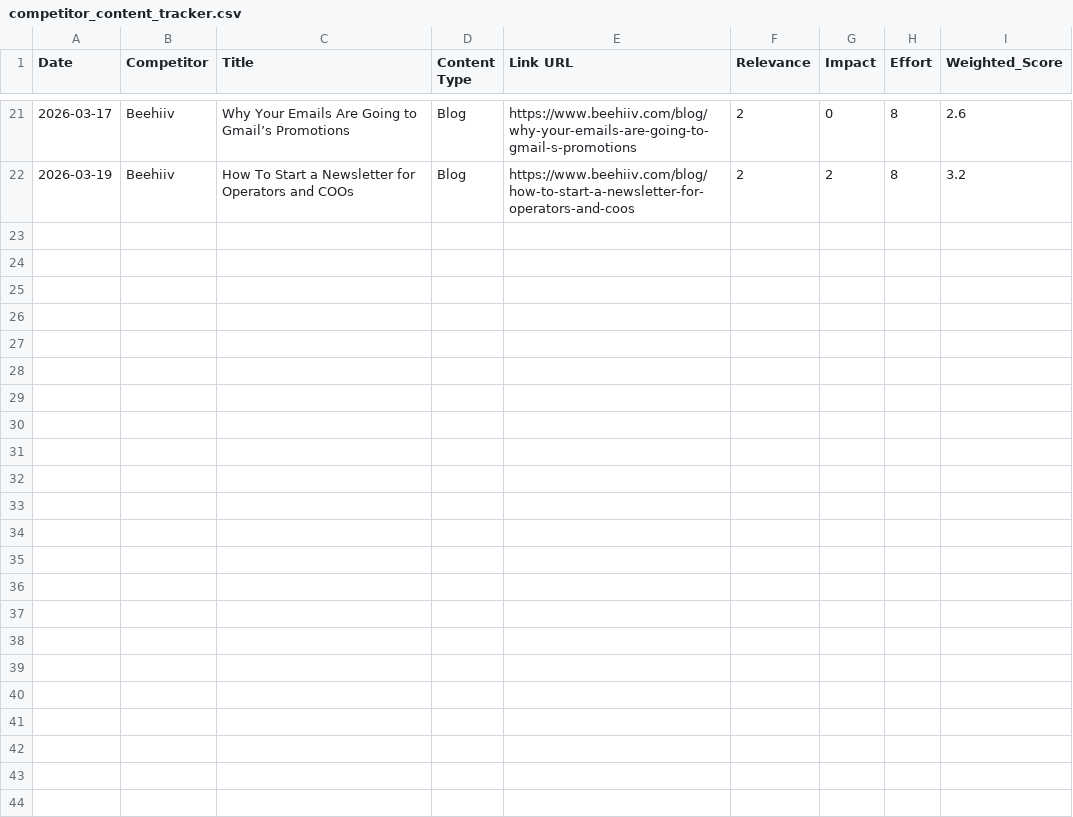
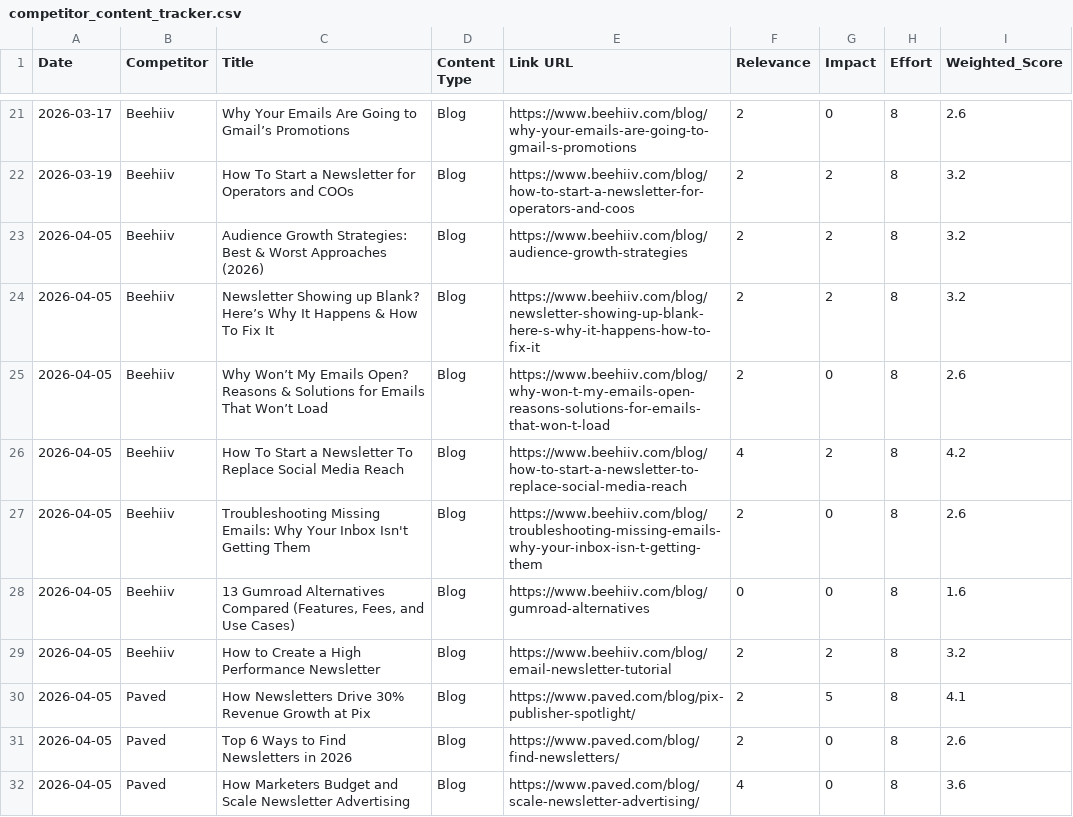
Before and after one commit to neel-mishra/hostfully, a CSV file: outputs/docs/competitor content tracker/blogs/competitor_content_tracker.csv, drawn as a sheet; only a part is shown, gaps mark what is left out; the diff covers the shown part only; the diff names each change by its address in the sheet, - before the commit and + after, or states it on an @@ line.

```diff
--- a/outputs/docs/competitor content tracker/blogs/competitor_content_tracker.csv
+++ b/outputs/docs/competitor content tracker/blogs/competitor_content_tracker.csv
+row 23: 2026-04-05 | Beehiiv | Audience Growth Strategies: Best & Worst Approaches (2026) | Blog | https://www.beehiiv.com/blog/audience-growth-strategies | 2 | 2 | 8 | 3.2
+row 24: 2026-04-05 | Beehiiv | Newsletter Showing up Blank? Here’s Why It Happens & How To Fix It | Blog | https://www.beehiiv.com/blog/newsletter-showing-up-blank-here-s-why-it-happens-how-to-fix-it | 2 | 2 | 8 | 3.2
+row 25: 2026-04-05 | Beehiiv | Why Won’t My Emails Open? Reasons & Solutions for Emails That Won’t Load | Blog | https://www.beehiiv.com/blog/why-won-t-my-emails-open-reasons-solutions-for-emails-that-won-t-load | 2 | 0 | 8 | 2.6
+row 26: 2026-04-05 | Beehiiv | How To Start a Newsletter To Replace Social Media Reach | Blog | https://www.beehiiv.com/blog/how-to-start-a-newsletter-to-replace-social-media-reach | 4 | 2 | 8 | 4.2
+row 27: 2026-04-05 | Beehiiv | Troubleshooting Missing Emails: Why Your Inbox Isn't Getting Them | Blog | https://www.beehiiv.com/blog/troubleshooting-missing-emails-why-your-inbox-isn-t-getting-them | 2 | 0 | 8 | 2.6
+row 28: 2026-04-05 | Beehiiv | 13 Gumroad Alternatives Compared (Features, Fees, and Use Cases) | Blog | https://www.beehiiv.com/blog/gumroad-alternatives | 0 | 0 | 8 | 1.6
+row 29: 2026-04-05 | Beehiiv | How to Create a High Performance Newsletter | Blog | https://www.beehiiv.com/blog/email-newsletter-tutorial | 2 | 2 | 8 | 3.2
+row 30: 2026-04-05 | Paved | How Newsletters Drive 30% Revenue Growth at Pix | Blog | https://www.paved.com/blog/pix-publisher-spotlight/ | 2 | 5 | 8 | 4.1
+row 31: 2026-04-05 | Paved | Top 6 Ways to Find Newsletters in 2026 | Blog | https://www.paved.com/blog/find-newsletters/ | 2 | 0 | 8 | 2.6
+row 32: 2026-04-05 | Paved | How Marketers Budget and Scale Newsletter Advertising | Blog | https://www.paved.com/blog/scale-newsletter-advertising/ | 4 | 0 | 8 | 3.6
```
Also changed, not shown: 9 added rows elsewhere in this file.
